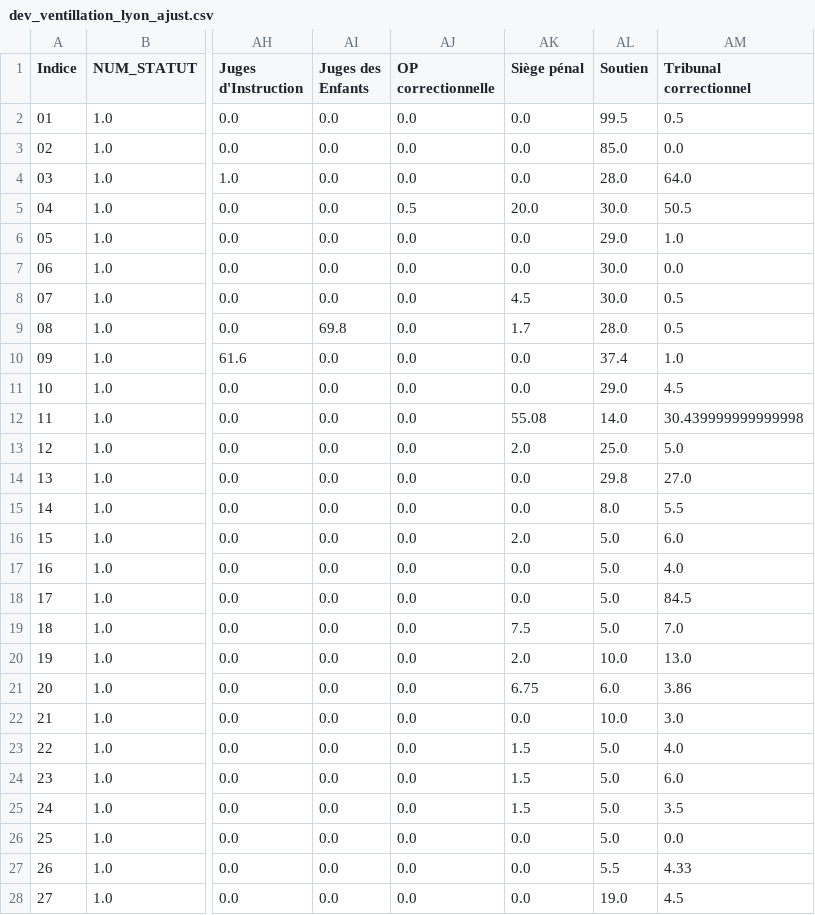
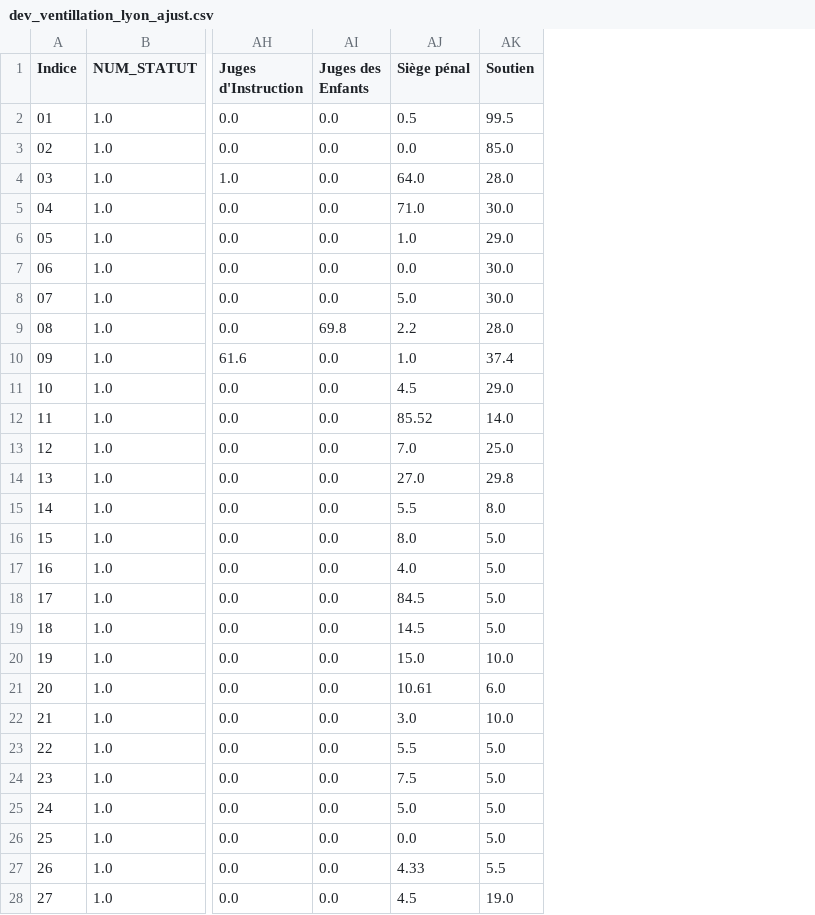
Before and after one commit to betagouv/a-just, a CSV file: samples/dev_ventillation_lyon_ajust.csv, drawn as a sheet; only a part is shown, gaps mark what is left out; removed rows and columns are numbered as before the commit, all else as after; the diff covers the shown part only; the diff names each change by its address in the sheet, - before the commit and + after, or states it on an @@ line.

```diff
--- a/samples/dev_ventillation_lyon_ajust.csv
+++ b/samples/dev_ventillation_lyon_ajust.csv
-column AJ (OP correctionnelle), rows 2-28: 0.0 | 0.0 | 0.0 | 0.5 | 0.0 | 0.0 | 0.0 | 0.0 | 0.0 | 0.0 | 0.0 | 0.0 | 0.0 | 0.0 | 0.0 | 0.0 | 0.0 | 0.0 | 0.0 | 0.0 | 0.0 | 0.0 | 0.0 | 0.0 | 0.0 | 0.0 | 0.0
-column AM (Tribunal correctionnel), rows 2-28: 0.5 | 0.0 | 64.0 | 50.5 | 1.0 | 0.0 | 0.5 | 0.5 | 1.0 | 4.5 | 30.439999999999998 | 5.0 | 27.0 | 5.5 | 6.0 | 4.0 | 84.5 | 7.0 | 13.0 | 3.86 | 3.0 | 4.0 | 6.0 | 3.5 | 0.0 | 4.33 | 4.5
-AJ2 (Siège pénal): 0.0
+AJ2 (Siège pénal): 0.5
-AJ4 (Siège pénal): 0.0
+AJ4 (Siège pénal): 64.0
-AJ5 (Siège pénal): 20.0
+AJ5 (Siège pénal): 71.0
-AJ6 (Siège pénal): 0.0
+AJ6 (Siège pénal): 1.0
-AJ8 (Siège pénal): 4.5
+AJ8 (Siège pénal): 5.0
-AJ9 (Siège pénal): 1.7
+AJ9 (Siège pénal): 2.2
-AJ10 (Siège pénal): 0.0
+AJ10 (Siège pénal): 1.0
-AJ11 (Siège pénal): 0.0
+AJ11 (Siège pénal): 4.5
-AJ12 (Siège pénal): 55.08
+AJ12 (Siège pénal): 85.52
-AJ13 (Siège pénal): 2.0
+AJ13 (Siège pénal): 7.0
-AJ14 (Siège pénal): 0.0
+AJ14 (Siège pénal): 27.0
-AJ15 (Siège pénal): 0.0
+AJ15 (Siège pénal): 5.5
-AJ16 (Siège pénal): 2.0
+AJ16 (Siège pénal): 8.0
-AJ17 (Siège pénal): 0.0
+AJ17 (Siège pénal): 4.0
-AJ18 (Siège pénal): 0.0
+AJ18 (Siège pénal): 84.5
-AJ19 (Siège pénal): 7.5
+AJ19 (Siège pénal): 14.5
-AJ20 (Siège pénal): 2.0
+AJ20 (Siège pénal): 15.0
-AJ21 (Siège pénal): 6.75
+AJ21 (Siège pénal): 10.61
-AJ22 (Siège pénal): 0.0
+AJ22 (Siège pénal): 3.0
-AJ23 (Siège pénal): 1.5
+AJ23 (Siège pénal): 5.5
-AJ24 (Siège pénal): 1.5
+AJ24 (Siège pénal): 7.5
-AJ25 (Siège pénal): 1.5
+AJ25 (Siège pénal): 5.0
-AJ27 (Siège pénal): 0.0
+AJ27 (Siège pénal): 4.33
-AJ28 (Siège pénal): 0.0
+AJ28 (Siège pénal): 4.5
```
Also changed, not shown: 93 edited cells elsewhere in this file, 9 other files.
